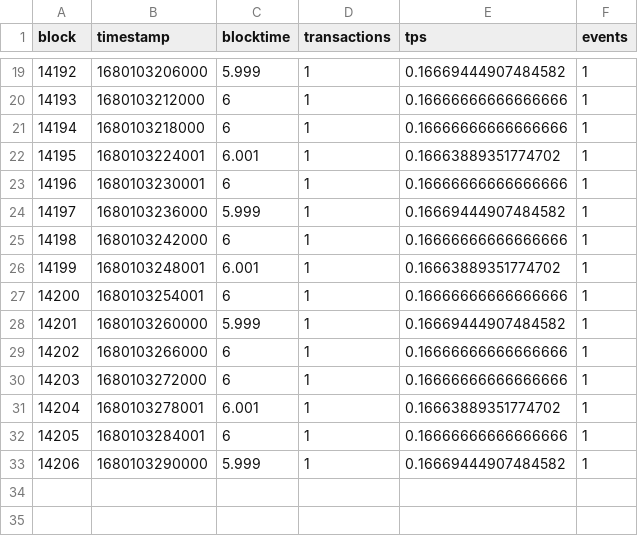
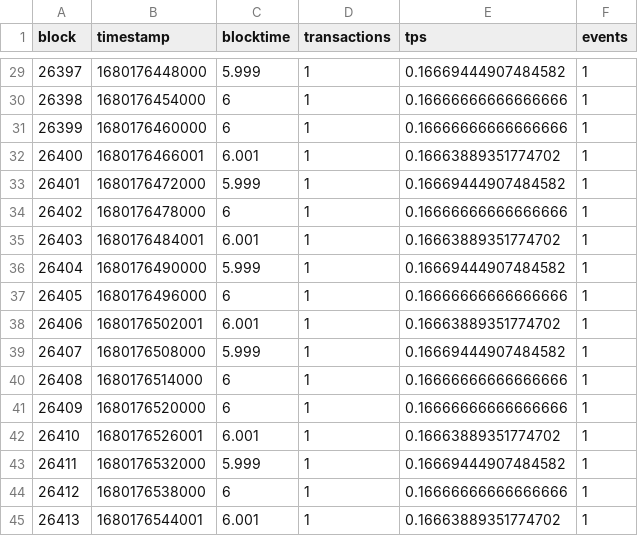
Before and after one commit to lucgerrits/sim-tas-group-tests, a CSV file: Substrate/coins-2023/results/block_logs/test_1_10000totaltx_-1collator_1000tps__block_stats_Local Testnet.csv, drawn as a sheet; only a part is shown, gaps mark what is left out; removed rows and columns are numbered as before the commit, all else as after; the diff covers the shown part only; the diff names each change by its address in the sheet, - before the commit and + after, or states it on an @@ line.

```diff
--- a/Substrate/coins-2023/results/block_logs/test_1_10000totaltx_-1collator_1000tps__block_stats_Local Testnet.csv
+++ b/Substrate/coins-2023/results/block_logs/test_1_10000totaltx_-1collator_1000tps__block_stats_Local Testnet.csv
@@ column A (block) renumbered between rows 3 and 43 @@
-B29 (timestamp): 1680103206000
+B29 (timestamp): 1680176448000
-B30 (timestamp): 1680103212000
+B30 (timestamp): 1680176454000
-B31 (timestamp): 1680103218000
+B31 (timestamp): 1680176460000
-B32 (timestamp): 1680103224001
+B32 (timestamp): 1680176466001
-row 23: 14196 | 1680103230001 | 6 | 1 | 0.16666666666666666 | 1
-B33 (timestamp): 1680103236000
+B33 (timestamp): 1680176472000
-B34 (timestamp): 1680103242000
+B34 (timestamp): 1680176478000
-B35 (timestamp): 1680103248001
+B35 (timestamp): 1680176484001
+row 36: 26404 | 1680176490000 | 5.999 | 1 | 0.16669444907484582 | 1
-B37 (timestamp): 1680103254001
+B37 (timestamp): 1680176496000
+row 38: 26406 | 1680176502001 | 6.001 | 1 | 0.16663889351774702 | 1
-B39 (timestamp): 1680103260000
+B39 (timestamp): 1680176508000
-B40 (timestamp): 1680103266000
+B40 (timestamp): 1680176514000
-B41 (timestamp): 1680103272000
+B41 (timestamp): 1680176520000
-B42 (timestamp): 1680103278001
+B42 (timestamp): 1680176526001
-row 32: 14205 | 1680103284001 | 6 | 1 | 0.16666666666666666 | 1
-B43 (timestamp): 1680103290000
+B43 (timestamp): 1680176532000
+row 44: 26412 | 1680176538000 | 6 | 1 | 0.16666666666666666 | 1
+row 45: 26413 | 1680176544001 | 6.001 | 1 | 0.16663889351774702 | 1
```
Also changed, not shown: 14 added rows, 4 removed rows and 13 edited cells elsewhere in this file, Substrate/coins-2023/results/block_logs/test_1_10000totaltx_-1collator_1500tps__block_stats_Local Testnet.csv, Substrate/coins-2023/results/block_logs/test_1_10000totaltx_-1collator_1800tps__block_stats_Local Testnet.csv, 10 other files.
